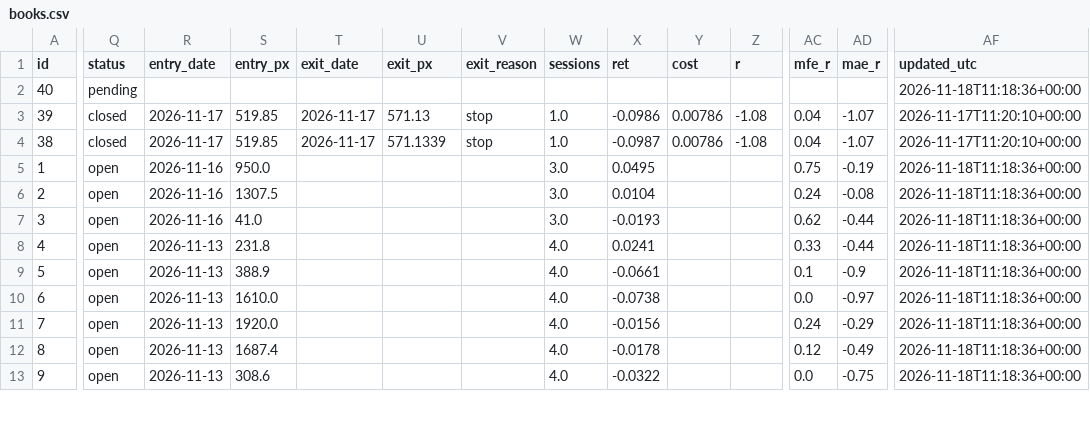
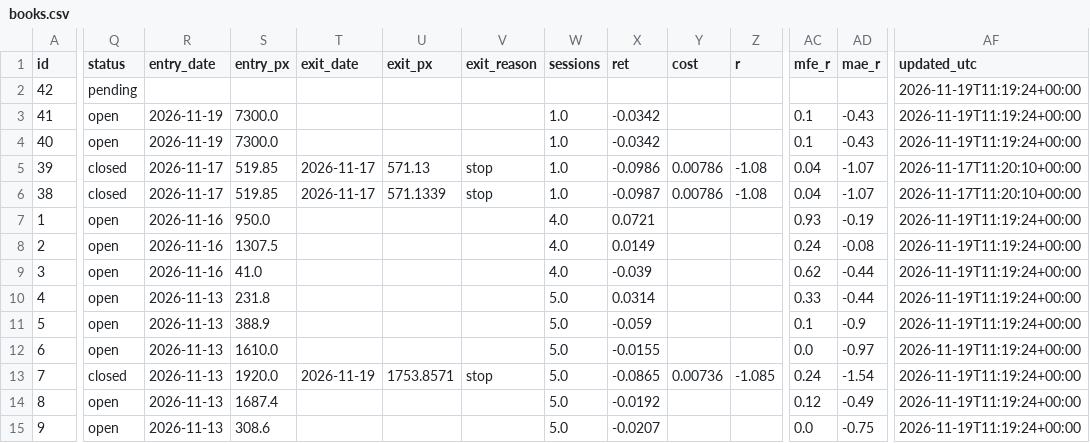
Before and after one commit to raghavendar002/StoxSonar, a CSV file: site/books.csv, drawn as a sheet; only a part is shown, gaps mark what is left out; addresses are those after the commit; rows hold the shown columns only; the diff covers the shown part only; the diff names each change by its address in the sheet, - before the commit and + after, or states it on an @@ line.

Commit message:
Signals for 2026-11-19

```diff
--- a/site/books.csv
+++ b/site/books.csv
+row 2: 42 | pending |  |  |  |  |  |  |  |  |  |  |  | 2026-11-19T11:19:24+00:00
+row 3: 41 | open | 2026-11-19 | 7300.0 |  |  |  | 1.0 | -0.0342 |  |  | 0.1 | -0.43 | 2026-11-19T11:19:24+00:00
-Q4 (status): pending
+Q4 (status): open
-R4 (entry_date): (empty)
+R4 (entry_date): 2026-11-19
-S4 (entry_px): (empty)
+S4 (entry_px): 7300.0
-W4 (sessions): (empty)
+W4 (sessions): 1.0
-X4 (ret): (empty)
+X4 (ret): -0.0342
-AC4 (mfe_r): (empty)
+AC4 (mfe_r): 0.1
-AD4 (mae_r): (empty)
+AD4 (mae_r): -0.43
-AF4 (updated_utc): 2026-11-18T11:18:36+00:00
+AF4 (updated_utc): 2026-11-19T11:19:24+00:00
-W7:W9 (sessions): 3.0
+W7:W9 (sessions): 4.0
-X7 (ret): 0.0495
+X7 (ret): 0.0721
-AC7 (mfe_r): 0.75
+AC7 (mfe_r): 0.93
-AF7:AF15 (updated_utc): 2026-11-18T11:18:36+00:00
+AF7:AF15 (updated_utc): 2026-11-19T11:19:24+00:00
-X8 (ret): 0.0104
+X8 (ret): 0.0149
-X9 (ret): -0.0193
+X9 (ret): -0.039
-W10:W15 (sessions): 4.0
+W10:W15 (sessions): 5.0
-X10 (ret): 0.0241
+X10 (ret): 0.0314
-X11 (ret): -0.0661
+X11 (ret): -0.059
-X12 (ret): -0.0738
+X12 (ret): -0.0155
-Q13 (status): open
+Q13 (status): closed
-T13 (exit_date): (empty)
+T13 (exit_date): 2026-11-19
-U13 (exit_px): (empty)
+U13 (exit_px): 1753.8571
-V13 (exit_reason): (empty)
+V13 (exit_reason): stop
-X13 (ret): -0.0156
+X13 (ret): -0.0865
-Y13 (cost): (empty)
+Y13 (cost): 0.00736
-Z13 (r): (empty)
+Z13 (r): -1.085
-AD13 (mae_r): -0.29
+AD13 (mae_r): -1.54
-X14 (ret): -0.0178
+X14 (ret): -0.0192
-X15 (ret): -0.0322
+X15 (ret): -0.0207
```
Also changed, not shown: 93 edited cells elsewhere in this file, site/ledger.csv, 9 other files.
